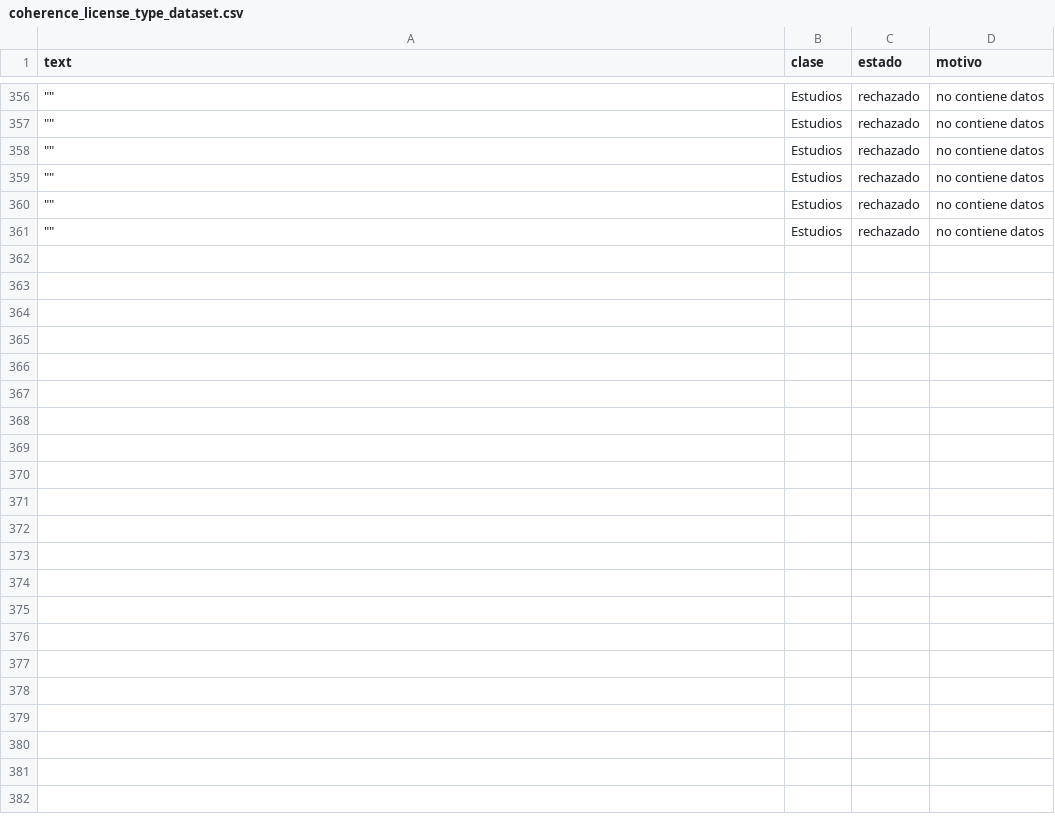
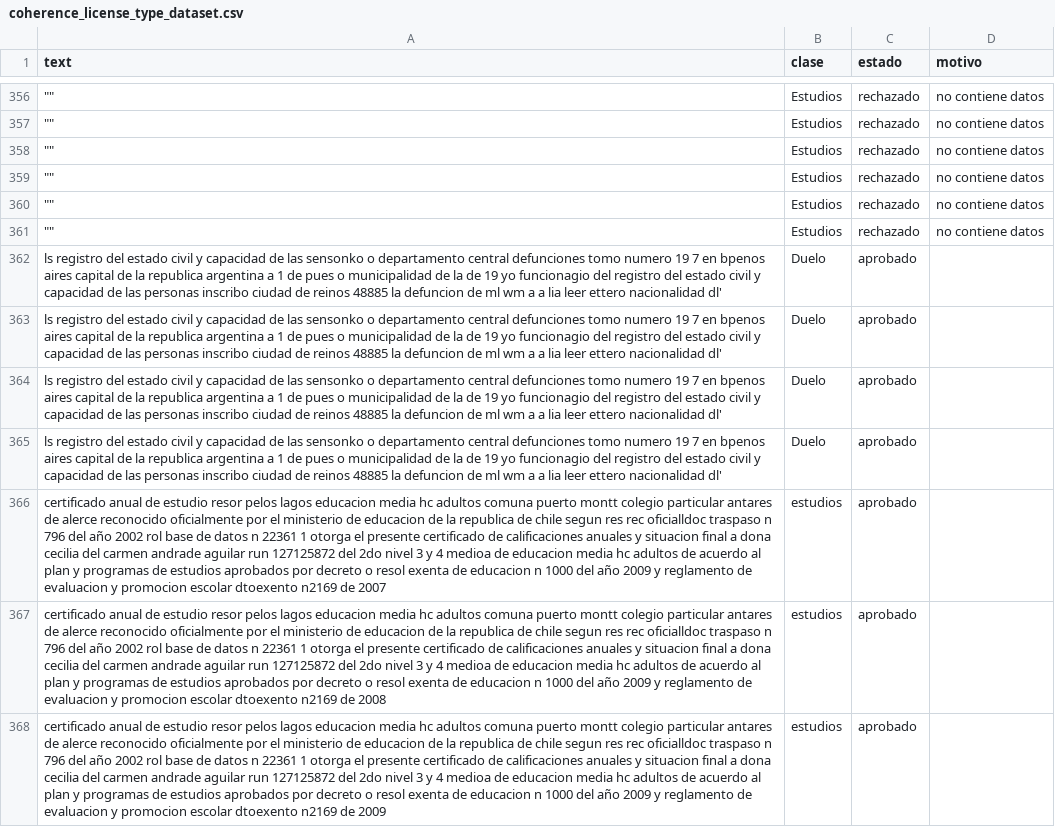
Before and after one commit to GonzaloKintal/HealthFirst, a CSV file: backend/licenses/utils/coherence_license_type_dataset.csv, drawn as a sheet; only a part is shown, gaps mark what is left out; the diff names each change by its address in the sheet, - before the commit and + after, or states it on an @@ line.

Commit message:
add model licensesDatasetEntry

```diff
--- a/backend/licenses/utils/coherence_license_type_dataset.csv
+++ b/backend/licenses/utils/coherence_license_type_dataset.csv
+row 362: ls registro del estado civil y capacidad de las sensonko o departamento central defunciones tomo numero 19 7 en bpenos aires capital de la republica argentina a 1 de pues o municipalidad de la de 19 yo funcionagio del registro del estado civil y capacidad de las personas inscribo ciudad de reinos 48885 la defuncion de ml wm a a lia leer ettero nacionalidad dl' | Duelo | aprobado
+row 363: ls registro del estado civil y capacidad de las sensonko o departamento central defunciones tomo numero 19 7 en bpenos aires capital de la republica argentina a 1 de pues o municipalidad de la de 19 yo funcionagio del registro del estado civil y capacidad de las personas inscribo ciudad de reinos 48885 la defuncion de ml wm a a lia leer ettero nacionalidad dl' | Duelo | aprobado
+row 364: ls registro del estado civil y capacidad de las sensonko o departamento central defunciones tomo numero 19 7 en bpenos aires capital de la republica argentina a 1 de pues o municipalidad de la de 19 yo funcionagio del registro del estado civil y capacidad de las personas inscribo ciudad de reinos 48885 la defuncion de ml wm a a lia leer ettero nacionalidad dl' | Duelo | aprobado
+row 365: ls registro del estado civil y capacidad de las sensonko o departamento central defunciones tomo numero 19 7 en bpenos aires capital de la republica argentina a 1 de pues o municipalidad de la de 19 yo funcionagio del registro del estado civil y capacidad de las personas inscribo ciudad de reinos 48885 la defuncion de ml wm a a lia leer ettero nacionalidad dl' | Duelo | aprobado
+row 366: certificado anual de estudio resor pelos lagos educacion media hc adultos comuna puerto montt colegio particular antares de alerce reconocido oficialmente por el ministerio de educacion de la republica de chile segun res rec oficialldoc traspaso n 796 del año 2002 rol base de datos n 22361 1 otorga el presente certificado de calificaciones anuales y situacion final a dona cecilia del carmen andrade aguilar run 127125872 del 2do nivel 3 y 4 medioa de educacion media hc adultos de acuerdo al plan y programas de estudios aprobados por decreto o resol exenta de educacion n 1000 del año 2009 y reglamento de evaluacion y promocion escolar dtoexento n2169 de 2007 | estudios | aprobado
+row 367: certificado anual de estudio resor pelos lagos educacion media hc adultos comuna puerto montt colegio particular antares de alerce reconocido oficialmente por el ministerio de educacion de la republica de chile segun res rec oficialldoc traspaso n 796 del año 2002 rol base de datos n 22361 1 otorga el presente certificado de calificaciones anuales y situacion final a dona cecilia del carmen andrade aguilar run 127125872 del 2do nivel 3 y 4 medioa de educacion media hc adultos de acuerdo al plan y programas de estudios aprobados por decreto o resol exenta de educacion n 1000 del año 2009 y reglamento de evaluacion y promocion escolar dtoexento n2169 de 2008 | estudios | aprobado
+row 368: certificado anual de estudio resor pelos lagos educacion media hc adultos comuna puerto montt colegio particular antares de alerce reconocido oficialmente por el ministerio de educacion de la republica de chile segun res rec oficialldoc traspaso n 796 del año 2002 rol base de datos n 22361 1 otorga el presente certificado de calificaciones anuales y situacion final a dona cecilia del carmen andrade aguilar run 127125872 del 2do nivel 3 y 4 medioa de educacion media hc adultos de acuerdo al plan y programas de estudios aprobados por decreto o resol exenta de educacion n 1000 del año 2009 y reglamento de evaluacion y promocion escolar dtoexento n2169 de 2009 | estudios | aprobado
```
Also changed, not shown: 2 other files.
